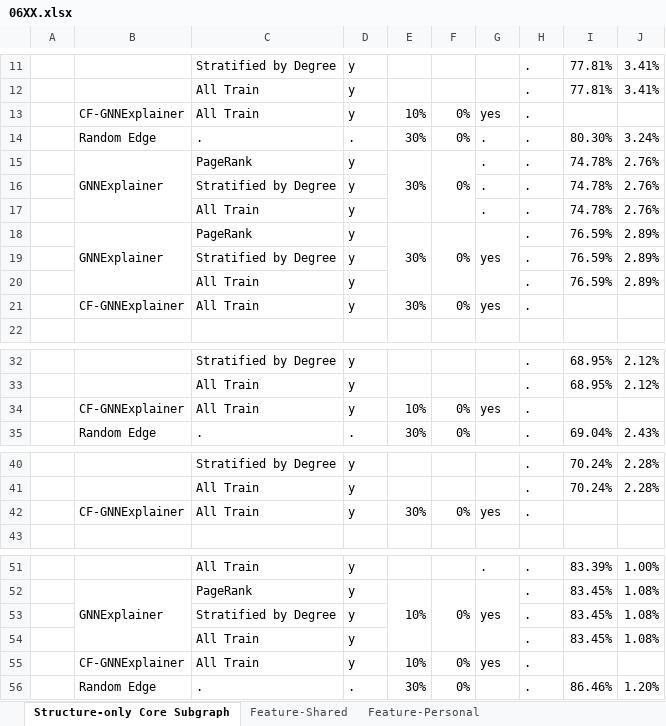
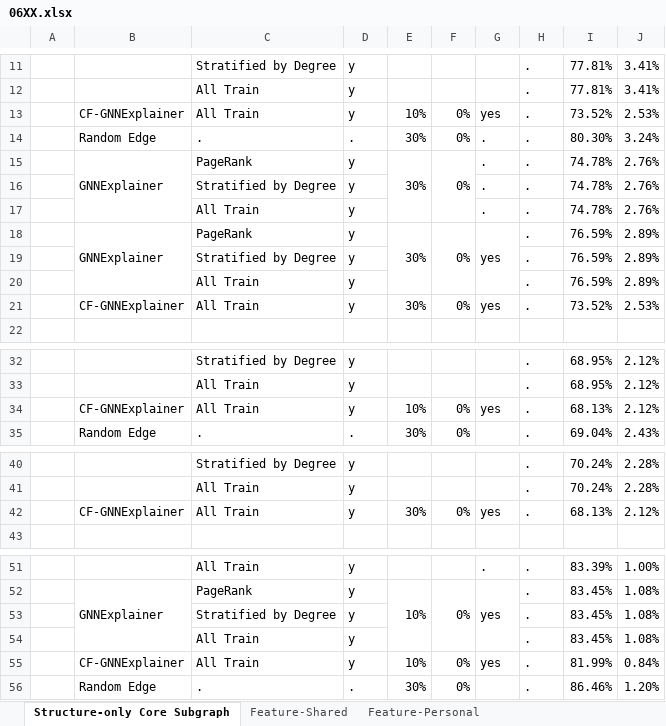
Before and after one commit to edogawa-liang/113-2_Research, an Excel workbook: Final Result/06XX.xlsx, sheet Structure-only Core Subgraph, drawn as a sheet; only a part is shown, gaps mark what is left out; values as stored, in another font and other column widths than the file's, no cell formats; the diff covers the shown part only; the diff names each change by its address in the sheet, - before the commit and + after, or states it on an @@ line.

```diff
--- a/Final Result/06XX.xlsx (sheet Structure-only Core Subgraph)
+++ b/Final Result/06XX.xlsx (sheet Structure-only Core Subgraph)
-I13: (empty)
+I13: 73.52%
-J13: (empty)
+J13: 2.53%
-I21: (empty)
+I21: 73.52%
-J21: (empty)
+J21: 2.53%
-I34: (empty)
+I34: 68.13%
-J34: (empty)
+J34: 2.12%
-I42: (empty)
+I42: 68.13%
-J42: (empty)
+J42: 2.12%
-I55: (empty)
+I55: 81.99%
-J55: (empty)
+J55: 0.84%
```
Also changed, not shown: 10 edited cells elsewhere in this sheet, sheet Feature-Shared, cell formats, 3 other files.
